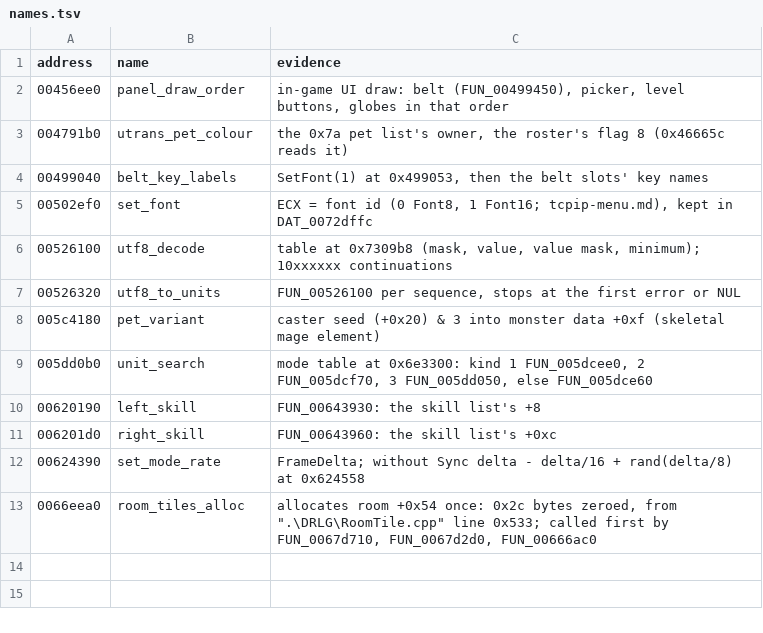
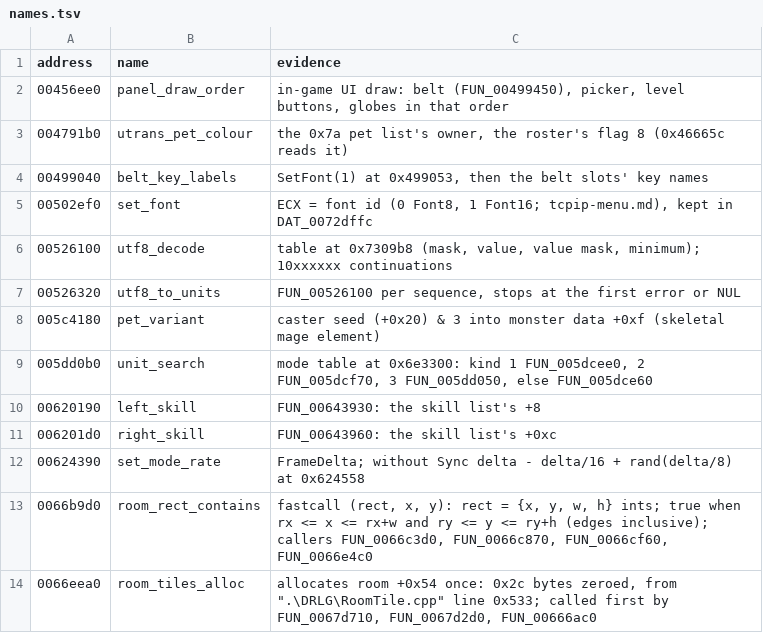
Before and after one commit to psi29a/d2decomped, a TSV file: docs/research/re/names.tsv, drawn as a sheet.

Commit message:
Trace FUN_0066b9d0: inclusive room rect test
Name it in names.tsv; write it up in drlg.md.

```diff
--- a/docs/research/re/names.tsv
+++ b/docs/research/re/names.tsv
@@ -12,2 +12,3 @@ address	name	evidence
 00624390	set_mode_rate	FrameDelta; without Sync delta - delta/16 + rand(delta/8) at 0x624558
+0066b9d0	room_rect_contains	fastcall (rect, x, y): rect = {x, y, w, h} ints; true when rx <= x <= rx+w and ry <= y <= ry+h (edges inclusive); callers FUN_0066c3d0, FUN_0066c870, FUN_0066cf60, FUN_0066e4c0
 0066eea0	room_tiles_alloc	allocates room +0x54 once: 0x2c bytes zeroed, from ".\DRLG\RoomTile.cpp" line 0x533; called first by FUN_0067d710, FUN_0067d2d0, FUN_00666ac0
```
Also changed, not shown: 1 other file.
